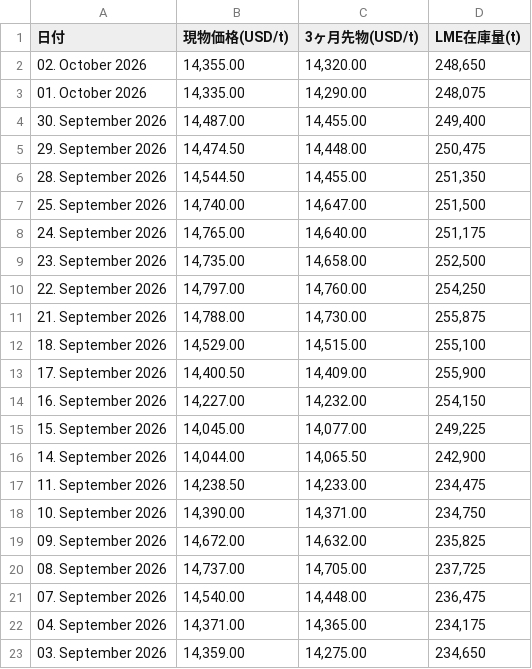
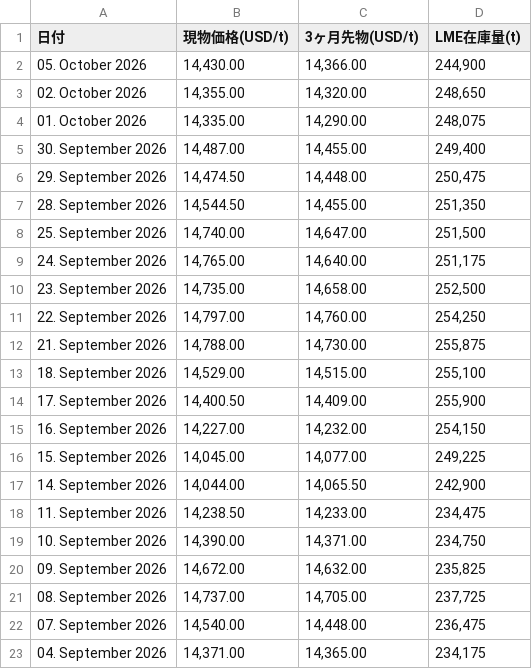
Before and after one commit to ym2000-coder/lme-copper-scraper, a CSV file: lme_copper_1month.csv, drawn as a sheet.

```diff
--- a/lme_copper_1month.csv
+++ b/lme_copper_1month.csv
@@ -1,2 +1,3 @@
 日付,現物価格(USD/t),3ヶ月先物(USD/t),LME在庫量(t)
+05. October 2026,"14,430.00","14,366.00","244,900"
 02. October 2026,"14,355.00","14,320.00","248,650"
@@ -22,2 +23 @@
 04. September 2026,"14,371.00","14,365.00","234,175"
-03. September 2026,"14,359.00","14,275.00","234,650"
```
